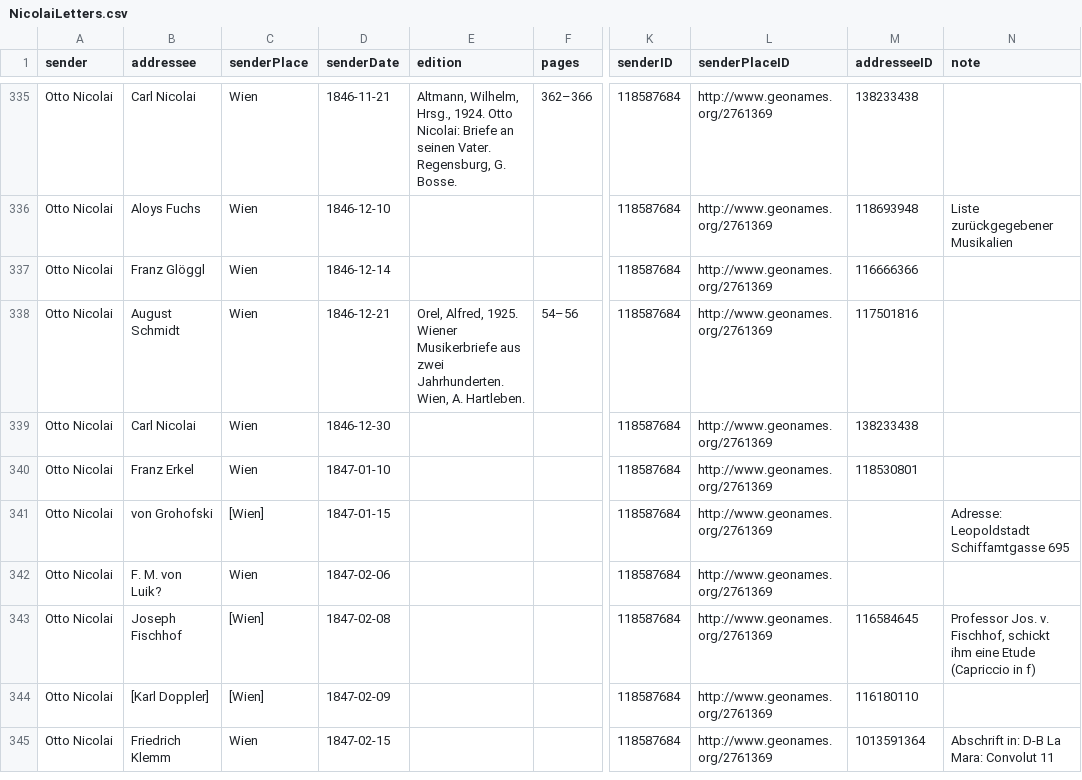
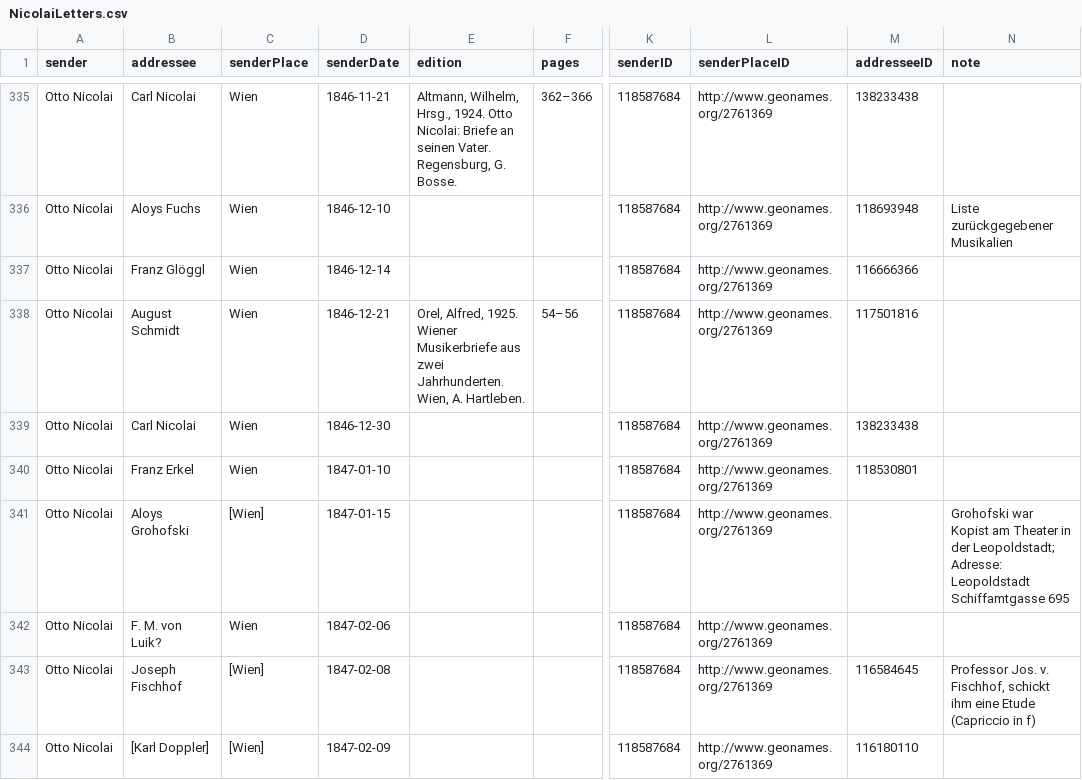
Before and after one commit to rettinghaus/NicolaiLetters, a CSV file: NicolaiLetters.csv, drawn as a sheet; only a part is shown, gaps mark what is left out; the shorter side is filled out with more unchanged rows; the diff names each change by its address in the sheet, - before the commit and + after, or states it on an @@ line.

Commit message:
Clarification of addressee

```diff
--- a/NicolaiLetters.csv
+++ b/NicolaiLetters.csv
-B341 (addressee): von Grohofski
+B341 (addressee): Aloys Grohofski
-N341 (note): Adresse: Leopoldstadt…
+N341 (note): Grohofski war Kopist am Theater in der Leopoldstadt; Adresse: Leopoldstadt…
```
